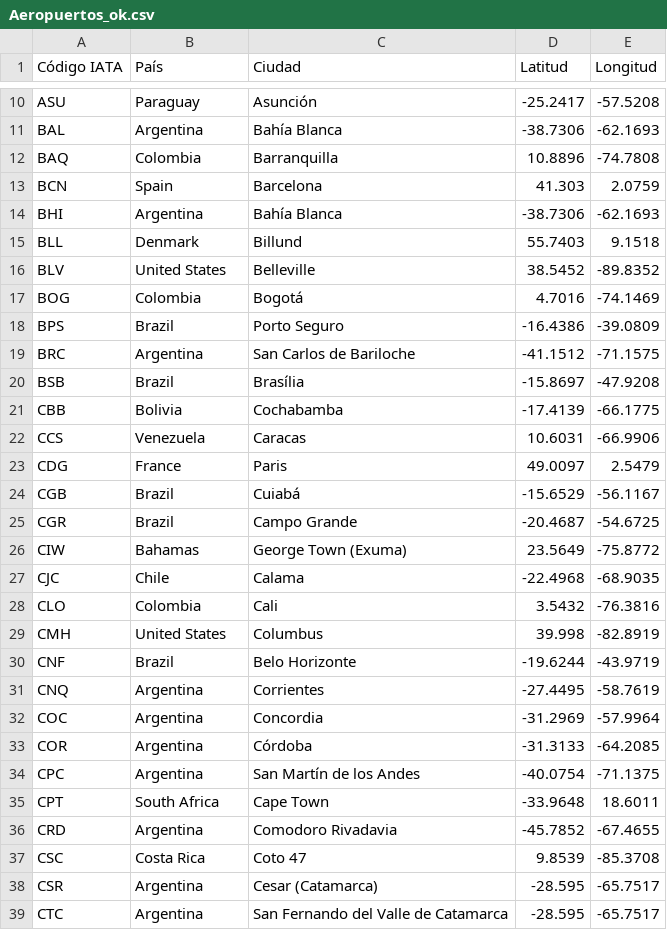
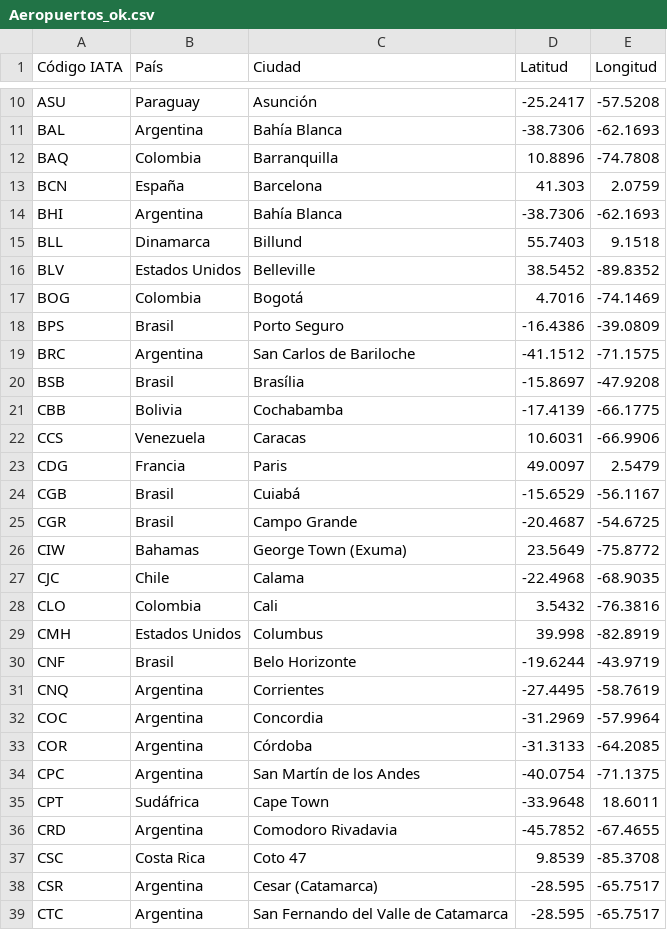
Before and after one commit to Fran-Brogiolo/Data-science-, a CSV file: Mentoría Big Data Bang/Aeropuertos_ok.csv, drawn as a sheet; only a part is shown, gaps mark what is left out; the diff covers the shown part only.

Commit message:
Add files via upload

```diff
--- a/Mentoría Big Data Bang/Aeropuertos_ok.csv
+++ b/Mentoría Big Data Bang/Aeropuertos_ok.csv
@@ -12,15 +12,15 @@ BAL,Argentina,Bahía Blanca,-38.7306,-62.1693
 BAQ,Colombia,Barranquilla,10.8896,-74.7808
-BCN,Spain,Barcelona,41.303,2.0759
+BCN,España,Barcelona,41.303,2.0759
 BHI,Argentina,Bahía Blanca,-38.7306,-62.1693
-BLL,Denmark,Billund,55.7403,9.1518
-BLV,United States,Belleville,38.5452,-89.8352
+BLL,Dinamarca,Billund,55.7403,9.1518
+BLV,Estados Unidos,Belleville,38.5452,-89.8352
 BOG,Colombia,Bogotá,4.7016,-74.1469
-BPS,Brazil,Porto Seguro,-16.4386,-39.0809
+BPS,Brasil,Porto Seguro,-16.4386,-39.0809
 BRC,Argentina,San Carlos de Bariloche,-41.1512,-71.1575
-BSB,Brazil,Brasília,-15.8697,-47.9208
+BSB,Brasil,Brasília,-15.8697,-47.9208
 CBB,Bolivia,Cochabamba,-17.4139,-66.1775
 CCS,Venezuela,Caracas,10.6031,-66.9906
-CDG,France,Paris,49.0097,2.5479
-CGB,Brazil,Cuiabá,-15.6529,-56.1167
-CGR,Brazil,Campo Grande,-20.4687,-54.6725
+CDG,Francia,Paris,49.0097,2.5479
+CGB,Brasil,Cuiabá,-15.6529,-56.1167
+CGR,Brasil,Campo Grande,-20.4687,-54.6725
 CIW,Bahamas,George Town (Exuma),23.5649,-75.8772
@@ -28,4 +28,4 @@ CJC,Chile,Calama,-22.4968,-68.9035
 CLO,Colombia,Cali,3.5432,-76.3816
-CMH,United States,Columbus,39.998,-82.8919
-CNF,Brazil,Belo Horizonte,-19.6244,-43.9719
+CMH,Estados Unidos,Columbus,39.998,-82.8919
+CNF,Brasil,Belo Horizonte,-19.6244,-43.9719
 CNQ,Argentina,Corrientes,-27.4495,-58.7619
@@ -34,3 +34,3 @@ COR,Argentina,Córdoba,-31.3133,-64.2085
 CPC,Argentina,San Martín de los Andes,-40.0754,-71.1375
-CPT,South Africa,Cape Town,-33.9648,18.6011
+CPT,Sudáfrica,Cape Town,-33.9648,18.6011
 CRD,Argentina,Comodoro Rivadavia,-45.7852,-67.4655
```
Also changed, not shown: 26 edited cells elsewhere in this file.
